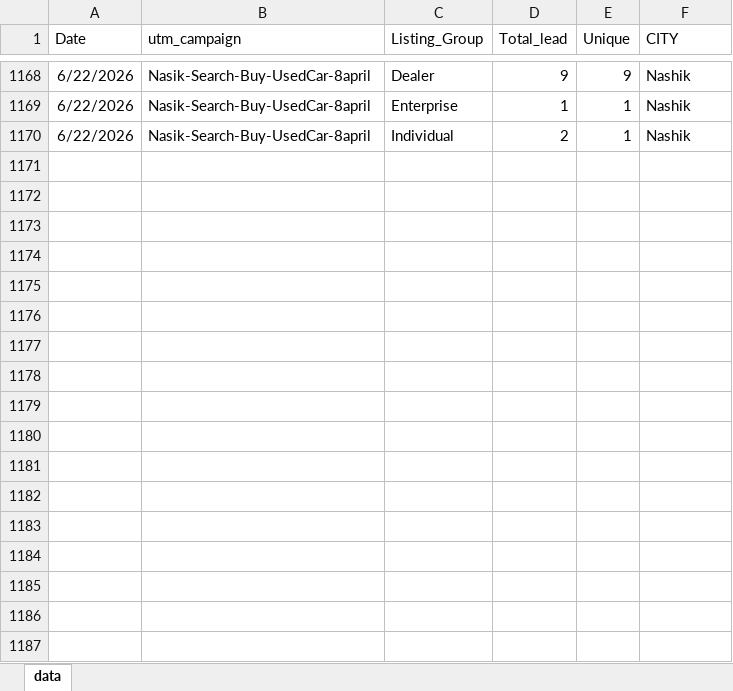
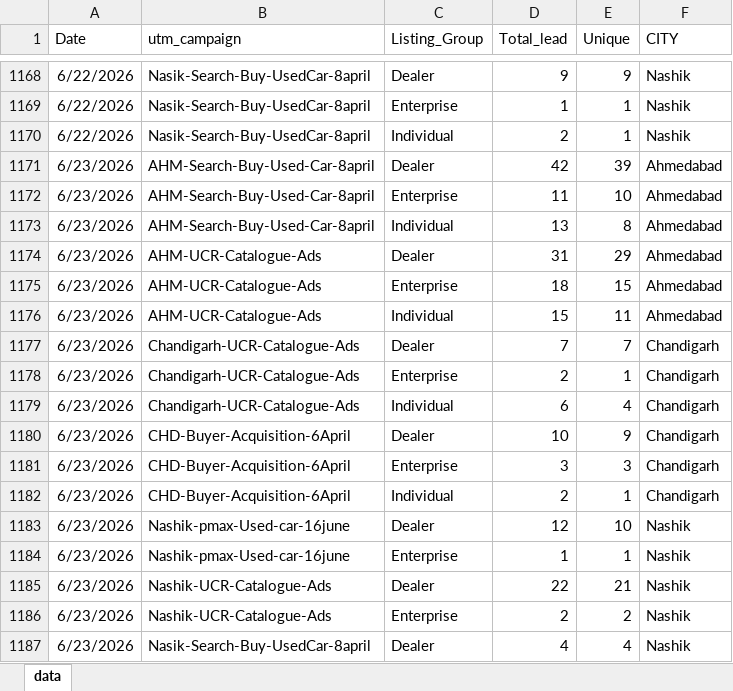
Before and after one commit to Marketing-dashboard/used_cars_dashboard, an Excel workbook: data.xlsx, sheet data, drawn as a sheet; only a part is shown, gaps mark what is left out; values as stored, in another font and other column widths than the file's, no borders; the diff names each change by its address in the sheet, - before the commit and + after, or states it on an @@ line.

```diff
--- a/data.xlsx (sheet data)
+++ b/data.xlsx (sheet data)
+row 1171: 6/23/2026 | AHM-Search-Buy-Used-Car-8april | Dealer | 42 | 39 | Ahmedabad
+row 1172: 6/23/2026 | AHM-Search-Buy-Used-Car-8april | Enterprise | 11 | 10 | Ahmedabad
+row 1173: 6/23/2026 | AHM-Search-Buy-Used-Car-8april | Individual | 13 | 8 | Ahmedabad
+row 1174: 6/23/2026 | AHM-UCR-Catalogue-Ads | Dealer | 31 | 29 | Ahmedabad
+row 1175: 6/23/2026 | AHM-UCR-Catalogue-Ads | Enterprise | 18 | 15 | Ahmedabad
+row 1176: 6/23/2026 | AHM-UCR-Catalogue-Ads | Individual | 15 | 11 | Ahmedabad
+row 1177: 6/23/2026 | Chandigarh-UCR-Catalogue-Ads | Dealer | 7 | 7 | Chandigarh
+row 1178: 6/23/2026 | Chandigarh-UCR-Catalogue-Ads | Enterprise | 2 | 1 | Chandigarh
+row 1179: 6/23/2026 | Chandigarh-UCR-Catalogue-Ads | Individual | 6 | 4 | Chandigarh
+row 1180: 6/23/2026 | CHD-Buyer-Acquisition-6April | Dealer | 10 | 9 | Chandigarh
+row 1181: 6/23/2026 | CHD-Buyer-Acquisition-6April | Enterprise | 3 | 3 | Chandigarh
+row 1182: 6/23/2026 | CHD-Buyer-Acquisition-6April | Individual | 2 | 1 | Chandigarh
+row 1183: 6/23/2026 | Nashik-pmax-Used-car-16june | Dealer | 12 | 10 | Nashik
+row 1184: 6/23/2026 | Nashik-pmax-Used-car-16june | Enterprise | 1 | 1 | Nashik
+row 1185: 6/23/2026 | Nashik-UCR-Catalogue-Ads | Dealer | 22 | 21 | Nashik
+row 1186: 6/23/2026 | Nashik-UCR-Catalogue-Ads | Enterprise | 2 | 2 | Nashik
+row 1187: 6/23/2026 | Nasik-Search-Buy-UsedCar-8april | Dealer | 4 | 4 | Nashik
```
Also changed, not shown: Used_Cars_Spends.xlsx.
